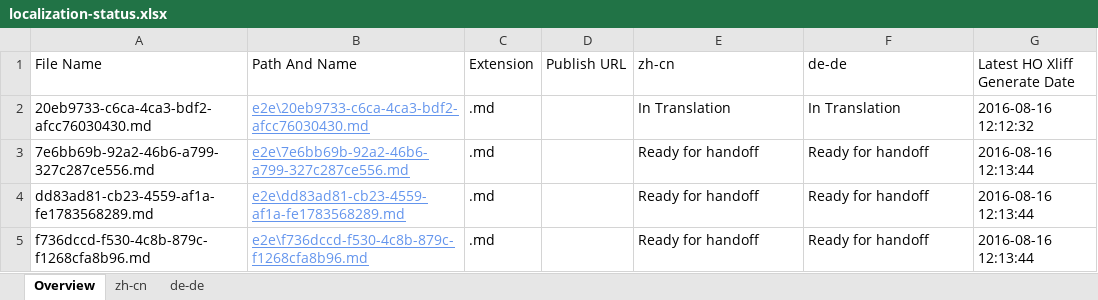
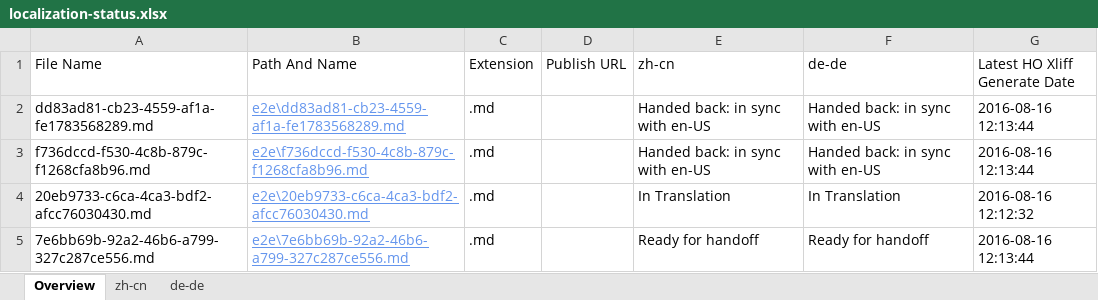
Before and after one commit to OpenLocalizationTestOrg/ol-test0-handback, an Excel workbook: ol-handback/OpenLocalizationTestOrg/ol-test0/ci/localization-status.xlsx, sheet Overview, drawn as a sheet; values as stored, in another font and other column widths than the file's, no borders; table styles not drawn; removed rows and columns are numbered as before the commit, all else as after; the diff names each change by its address in the sheet, - before the commit and + after, or states it on an @@ line.

```diff
--- a/ol-handback/OpenLocalizationTestOrg/ol-test0/ci/localization-status.xlsx (sheet Overview)
+++ b/ol-handback/OpenLocalizationTestOrg/ol-test0/ci/localization-status.xlsx (sheet Overview)
+row 2: dd83ad81-cb23-4559-af1a-fe1783568289.md | e2e\dd83ad81-cb23-4559-af1a-fe1783568289.md | .md |  | Handed back: in sync with en-US | Handed back: in sync with en-US | 2016-08-16 12:13:44
+row 3: f736dccd-f530-4c8b-879c-f1268cfa8b96.md | e2e\f736dccd-f530-4c8b-879c-f1268cfa8b96.md | .md |  | Handed back: in sync with en-US | Handed back: in sync with en-US | 2016-08-16 12:13:44
-row 4: dd83ad81-cb23-4559-af1a-fe1783568289.md | e2e\dd83ad81-cb23-4559-af1a-fe1783568289.md | .md |  | Ready for handoff | Ready for handoff | 2016-08-16 12:13:44
-row 5: f736dccd-f530-4c8b-879c-f1268cfa8b96.md | e2e\f736dccd-f530-4c8b-879c-f1268cfa8b96.md | .md |  | Ready for handoff | Ready for handoff | 2016-08-16 12:13:44
```
Also changed, not shown: sheet zh-cn, sheet de-de, 1 other file.
